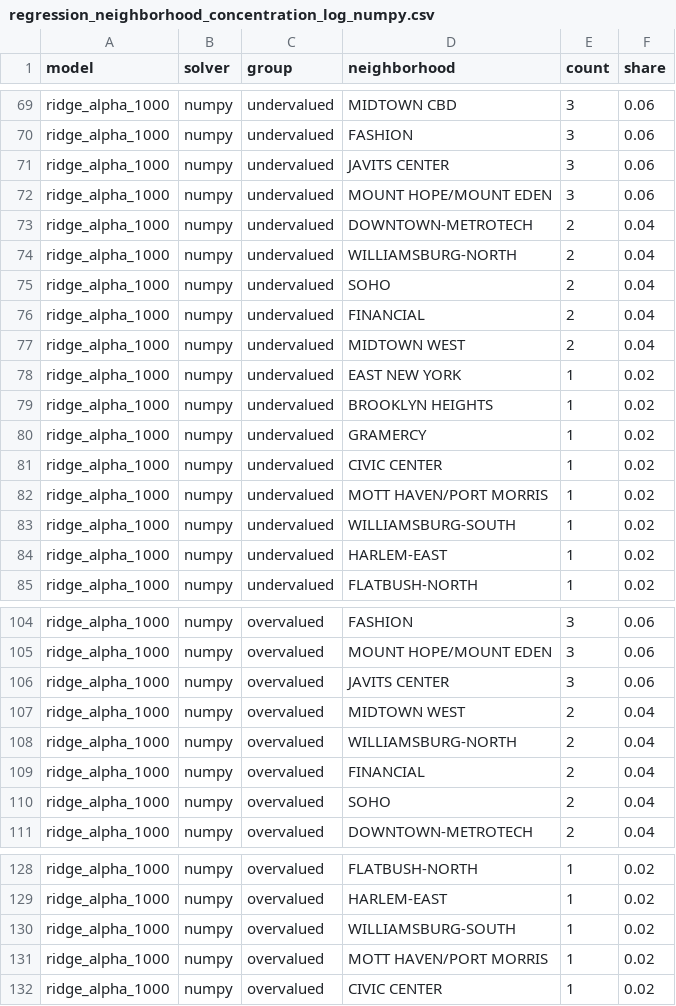
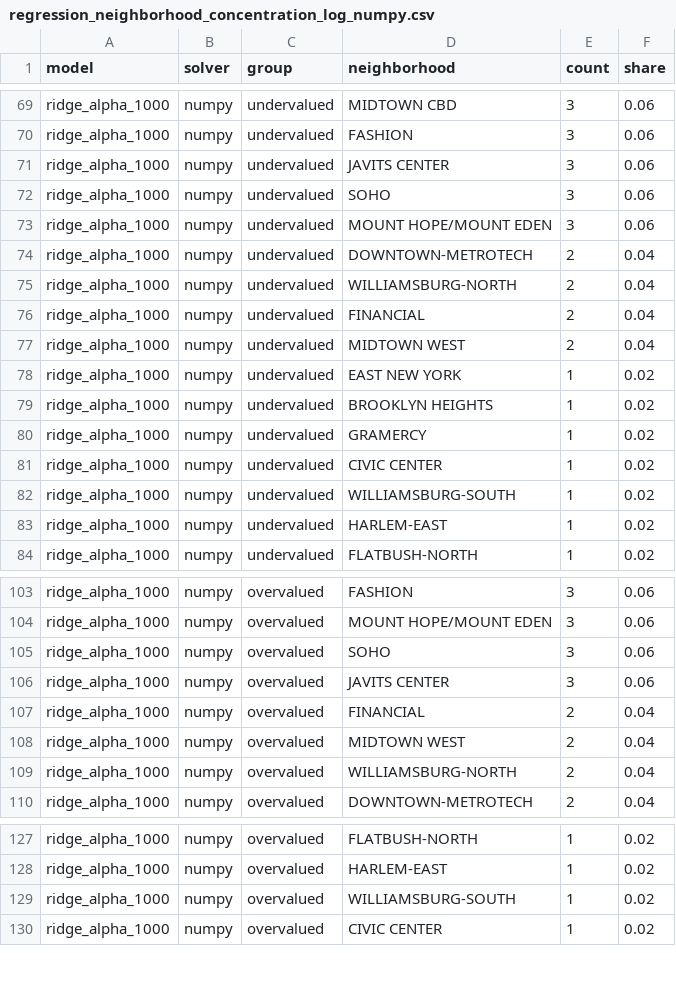
Before and after one commit to alexdeonise/mlsp-svd-real-estate, a CSV file: results/regression_neighborhood_concentration_log_numpy.csv, drawn as a sheet; only a part is shown, gaps mark what is left out.

```diff
--- a/results/regression_neighborhood_concentration_log_numpy.csv
+++ b/results/regression_neighborhood_concentration_log_numpy.csv
@@ -71,2 +71,3 @@ ridge_alpha_1000,numpy,undervalued,FASHION,3,0.06
 ridge_alpha_1000,numpy,undervalued,JAVITS CENTER,3,0.06
+ridge_alpha_1000,numpy,undervalued,SOHO,3,0.06
 ridge_alpha_1000,numpy,undervalued,MOUNT HOPE/MOUNT EDEN,3,0.06
@@ -74,3 +75,2 @@ ridge_alpha_1000,numpy,undervalued,DOWNTOWN-METROTECH,2,0.04
 ridge_alpha_1000,numpy,undervalued,WILLIAMSBURG-NORTH,2,0.04
-ridge_alpha_1000,numpy,undervalued,SOHO,2,0.04
 ridge_alpha_1000,numpy,undervalued,FINANCIAL,2,0.04
@@ -81,3 +81,2 @@ ridge_alpha_1000,numpy,undervalued,GRAMERCY,1,0.02
 ridge_alpha_1000,numpy,undervalued,CIVIC CENTER,1,0.02
-ridge_alpha_1000,numpy,undervalued,MOTT HAVEN/PORT MORRIS,1,0.02
 ridge_alpha_1000,numpy,undervalued,WILLIAMSBURG-SOUTH,1,0.02
@@ -105,7 +104,7 @@ ridge_alpha_1000,numpy,overvalued,FASHION,3,0.06
 ridge_alpha_1000,numpy,overvalued,MOUNT HOPE/MOUNT EDEN,3,0.06
+ridge_alpha_1000,numpy,overvalued,SOHO,3,0.06
 ridge_alpha_1000,numpy,overvalued,JAVITS CENTER,3,0.06
+ridge_alpha_1000,numpy,overvalued,FINANCIAL,2,0.04
 ridge_alpha_1000,numpy,overvalued,MIDTOWN WEST,2,0.04
 ridge_alpha_1000,numpy,overvalued,WILLIAMSBURG-NORTH,2,0.04
-ridge_alpha_1000,numpy,overvalued,FINANCIAL,2,0.04
-ridge_alpha_1000,numpy,overvalued,SOHO,2,0.04
 ridge_alpha_1000,numpy,overvalued,DOWNTOWN-METROTECH,2,0.04
@@ -130,3 +129,2 @@ ridge_alpha_1000,numpy,overvalued,HARLEM-EAST,1,0.02
 ridge_alpha_1000,numpy,overvalued,WILLIAMSBURG-SOUTH,1,0.02
-ridge_alpha_1000,numpy,overvalued,MOTT HAVEN/PORT MORRIS,1,0.02
 ridge_alpha_1000,numpy,overvalued,CIVIC CENTER,1,0.02
```
Also changed, not shown: results/regression_neighborhood_concentration_custom.csv, results/regression_neighborhood_concentration_log_custom.csv, 34 other files.
